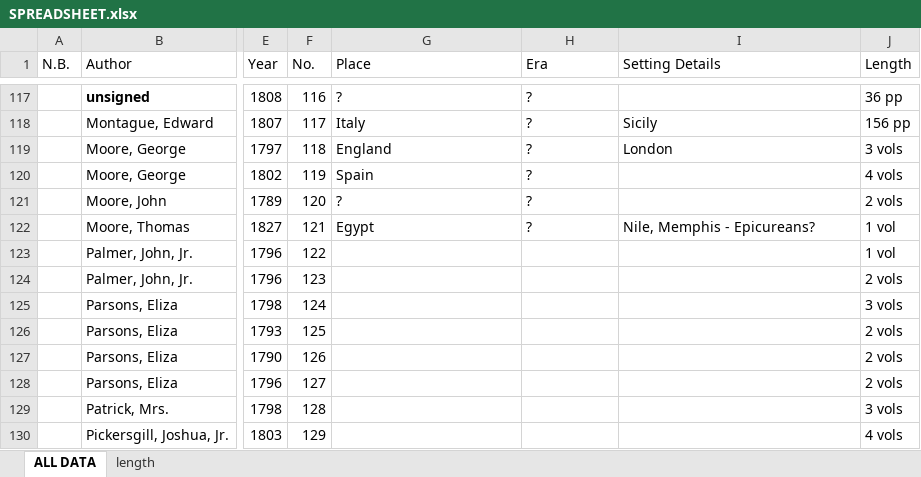
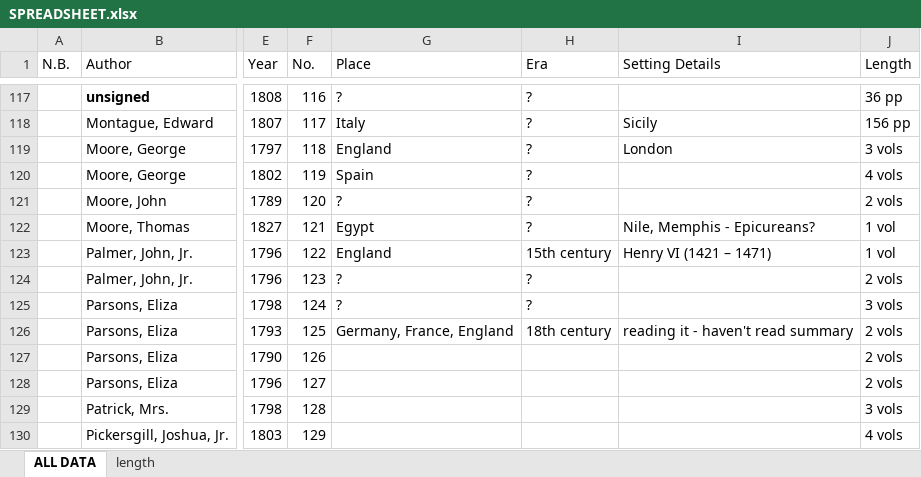
Before and after one commit to lawrenceevalyn/MASTERS-ESSAY, an Excel workbook: SPREADSHEET.xlsx, sheet ALL DATA, drawn as a sheet; only a part is shown, gaps mark what is left out; values as stored, in another font and other column widths than the file's, no borders; the diff names each change by its address in the sheet, - before the commit and + after, or states it on an @@ line.

Commit message:
settings to 125

```diff
--- a/SPREADSHEET.xlsx (sheet ALL DATA)
+++ b/SPREADSHEET.xlsx (sheet ALL DATA)
-G123 (Place): (empty)
+G123 (Place): England
-H123 (Era): (empty)
+H123 (Era): 15th century
-I123 (Setting Details): (empty)
+I123 (Setting Details): Henry VI (1421 – 1471)
-G124:G125 (Place): (empty)
+G124:G125 (Place): ?
-H124:H125 (Era): (empty)
+H124:H125 (Era): ?
-G126 (Place): (empty)
+G126 (Place): Germany, France, England
-H126 (Era): (empty)
+H126 (Era): 18th century
-I126 (Setting Details): (empty)
+I126 (Setting Details): reading it - haven't read summary
```
